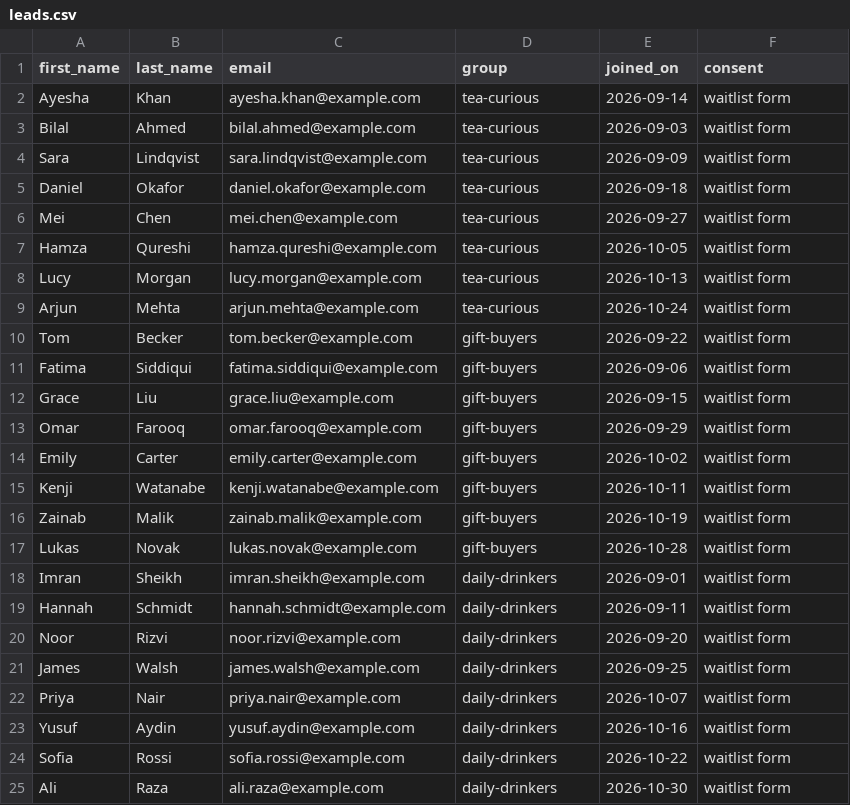
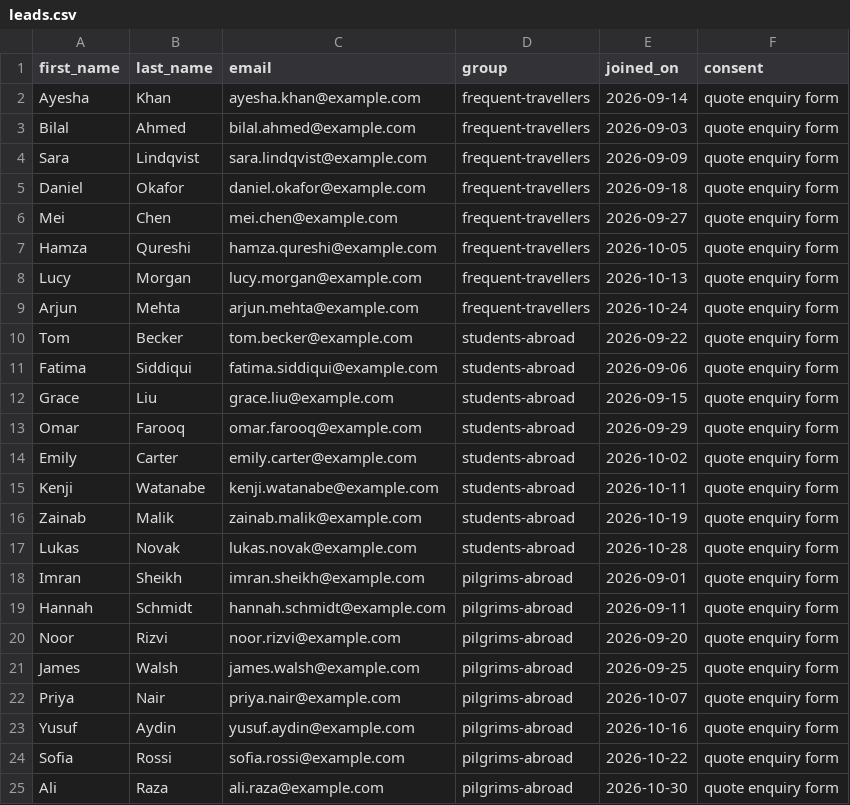
Before and after one commit to khalidhussain-Projects/email-marketing-studio, a CSV file: leads/leads.csv, drawn as a sheet.

Commit message:
practice leads and their rules.

```diff
--- a/leads/leads.csv
+++ b/leads/leads.csv
@@ -1,25 +1,25 @@
 first_name,last_name,email,group,joined_on,consent
-Ayesha,Khan,ayesha.khan@example.com,tea-curious,2026-09-14,waitlist form
-Bilal,Ahmed,bilal.ahmed@example.com,tea-curious,2026-09-03,waitlist form
-Sara,Lindqvist,sara.lindqvist@example.com,tea-curious,2026-09-09,waitlist form
-Daniel,Okafor,daniel.okafor@example.com,tea-curious,2026-09-18,waitlist form
-Mei,Chen,mei.chen@example.com,tea-curious,2026-09-27,waitlist form
-Hamza,Qureshi,hamza.qureshi@example.com,tea-curious,2026-10-05,waitlist form
-Lucy,Morgan,lucy.morgan@example.com,tea-curious,2026-10-13,waitlist form
-Arjun,Mehta,arjun.mehta@example.com,tea-curious,2026-10-24,waitlist form
-Tom,Becker,tom.becker@example.com,gift-buyers,2026-09-22,waitlist form
-Fatima,Siddiqui,fatima.siddiqui@example.com,gift-buyers,2026-09-06,waitlist form
-Grace,Liu,grace.liu@example.com,gift-buyers,2026-09-15,waitlist form
-Omar,Farooq,omar.farooq@example.com,gift-buyers,2026-09-29,waitlist form
-Emily,Carter,emily.carter@example.com,gift-buyers,2026-10-02,waitlist form
-Kenji,Watanabe,kenji.watanabe@example.com,gift-buyers,2026-10-11,waitlist form
-Zainab,Malik,zainab.malik@example.com,gift-buyers,2026-10-19,waitlist form
-Lukas,Novak,lukas.novak@example.com,gift-buyers,2026-10-28,waitlist form
-Imran,Sheikh,imran.sheikh@example.com,daily-drinkers,2026-09-01,waitlist form
-Hannah,Schmidt,hannah.schmidt@example.com,daily-drinkers,2026-09-11,waitlist form
-Noor,Rizvi,noor.rizvi@example.com,daily-drinkers,2026-09-20,waitlist form
-James,Walsh,james.walsh@example.com,daily-drinkers,2026-09-25,waitlist form
-Priya,Nair,priya.nair@example.com,daily-drinkers,2026-10-07,waitlist form
-Yusuf,Aydin,yusuf.aydin@example.com,daily-drinkers,2026-10-16,waitlist form
-Sofia,Rossi,sofia.rossi@example.com,daily-drinkers,2026-10-22,waitlist form
-Ali,Raza,ali.raza@example.com,daily-drinkers,2026-10-30,waitlist form
+Ayesha,Khan,ayesha.khan@example.com,frequent-travellers,2026-09-14,quote enquiry form
+Bilal,Ahmed,bilal.ahmed@example.com,frequent-travellers,2026-09-03,quote enquiry form
+Sara,Lindqvist,sara.lindqvist@example.com,frequent-travellers,2026-09-09,quote enquiry form
+Daniel,Okafor,daniel.okafor@example.com,frequent-travellers,2026-09-18,quote enquiry form
+Mei,Chen,mei.chen@example.com,frequent-travellers,2026-09-27,quote enquiry form
+Hamza,Qureshi,hamza.qureshi@example.com,frequent-travellers,2026-10-05,quote enquiry form
+Lucy,Morgan,lucy.morgan@example.com,frequent-travellers,2026-10-13,quote enquiry form
+Arjun,Mehta,arjun.mehta@example.com,frequent-travellers,2026-10-24,quote enquiry form
+Tom,Becker,tom.becker@example.com,students-abroad,2026-09-22,quote enquiry form
+Fatima,Siddiqui,fatima.siddiqui@example.com,students-abroad,2026-09-06,quote enquiry form
+Grace,Liu,grace.liu@example.com,students-abroad,2026-09-15,quote enquiry form
+Omar,Farooq,omar.farooq@example.com,students-abroad,2026-09-29,quote enquiry form
+Emily,Carter,emily.carter@example.com,students-abroad,2026-10-02,quote enquiry form
+Kenji,Watanabe,kenji.watanabe@example.com,students-abroad,2026-10-11,quote enquiry form
+Zainab,Malik,zainab.malik@example.com,students-abroad,2026-10-19,quote enquiry form
+Lukas,Novak,lukas.novak@example.com,students-abroad,2026-10-28,quote enquiry form
+Imran,Sheikh,imran.sheikh@example.com,pilgrims-abroad,2026-09-01,quote enquiry form
+Hannah,Schmidt,hannah.schmidt@example.com,pilgrims-abroad,2026-09-11,quote enquiry form
+Noor,Rizvi,noor.rizvi@example.com,pilgrims-abroad,2026-09-20,quote enquiry form
+James,Walsh,james.walsh@example.com,pilgrims-abroad,2026-09-25,quote enquiry form
+Priya,Nair,priya.nair@example.com,pilgrims-abroad,2026-10-07,quote enquiry form
+Yusuf,Aydin,yusuf.aydin@example.com,pilgrims-abroad,2026-10-16,quote enquiry form
+Sofia,Rossi,sofia.rossi@example.com,pilgrims-abroad,2026-10-22,quote enquiry form
+Ali,Raza,ali.raza@example.com,pilgrims-abroad,2026-10-30,quote enquiry form
```
Also changed, not shown: 1 other file.
